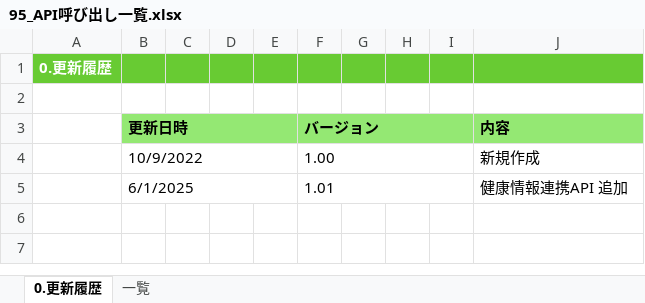
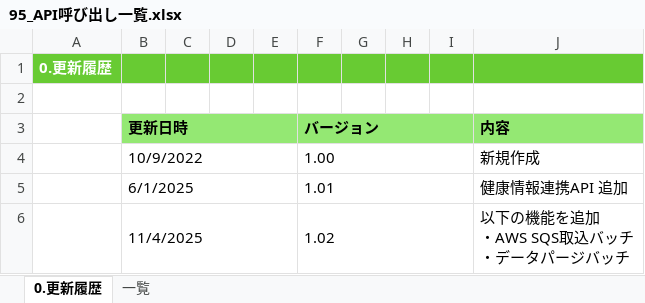
Before and after one commit to kohei-okazaki/work-3g, an Excel workbook: ha-asset/01_design/95_API呼び出し一覧.xlsx, sheet 0.更新履歴, drawn as a sheet; values as stored, in another font and other column widths than the file's, no borders; ↵ is a line break in a cell; the diff names each change by its address in the sheet, - before the commit and + after, or states it on an @@ line.

```diff
--- a/ha-asset/01_design/95_API呼び出し一覧.xlsx (sheet 0.更新履歴)
+++ b/ha-asset/01_design/95_API呼び出し一覧.xlsx (sheet 0.更新履歴)
+row 6:  | 11/4/2025 |  |  |  | 1.02 |  |  |  | 以下の機能を追加 ↵ ・AWS SQS取込バッチ ↵ ・データパージバッチ
```
Also changed, not shown: sheet 一覧, formulas that keep their value, ha-asset/01_design/00_機能一覧.xlsx, ha-asset/01_design/92_メールテンプレート一覧.xlsx, 18 other files.
